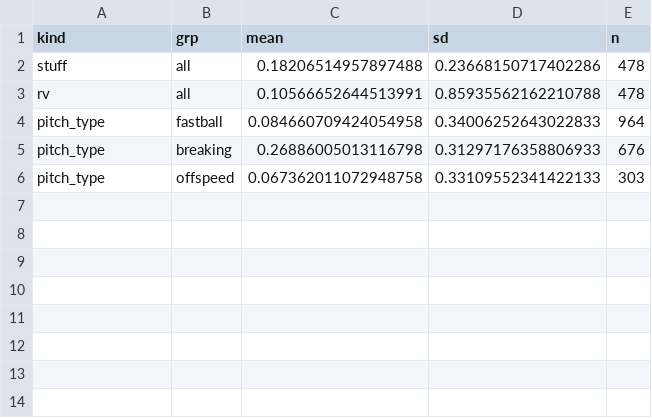
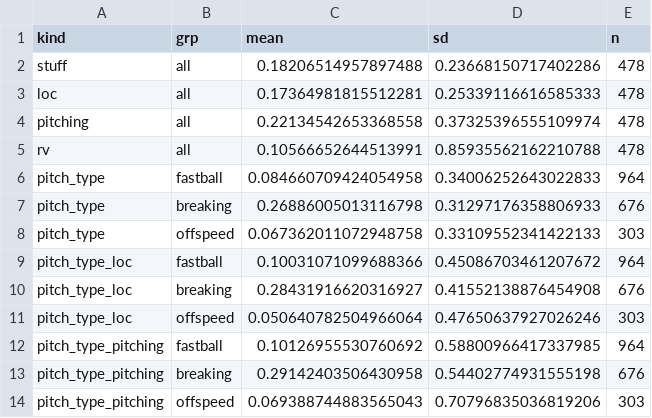
Before and after one commit to matt-hardman15/sparvi-site, a CSV file: baseball/pitch_quality/output/scale_reference.csv, drawn as a sheet; the diff names each change by its address in the sheet, - before the commit and + after, or states it on an @@ line.

Commit message:
Location+ and Pitching+ models with out-of-sample validation
Location+ grades where a pitch crossed the plate (side mirrored by batter, height in the
batter's rulebook zone from listed height), the count, and handedness; Pitching+ combines
stuff and location inputs. Same target, groups, and frozen prior-season scale as Stuff+.
2026 Statcast sz_top/sz_bot are a fixed share of height while earlier seasons used stance,
so the zone comes from batter heights (pulled with the Statcast data) for every season.
robustness.py runs the out-of-sample year-over-year test for every grade with one bootstrap
(Stuff+ numbers unchanged) and writes metrics_location.json.

```diff
--- a/baseball/pitch_quality/output/scale_reference.csv
+++ b/baseball/pitch_quality/output/scale_reference.csv
+row 3: loc | all | 0.17364981815512281 | 0.25339116616585333 | 478
+row 4: pitching | all | 0.22134542653368558 | 0.37325396555109974 | 478
+row 9: pitch_type_loc | fastball | 0.10031071099688366 | 0.45086703461207672 | 964
+row 10: pitch_type_loc | breaking | 0.28431916620316927 | 0.41552138876454908 | 676
+row 11: pitch_type_loc | offspeed | 0.050640782504966064 | 0.47650637927026246 | 303
+row 12: pitch_type_pitching | fastball | 0.10126955530760692 | 0.58800966417337985 | 964
+row 13: pitch_type_pitching | breaking | 0.29142403506430958 | 0.54402774931555198 | 676
+row 14: pitch_type_pitching | offspeed | 0.069388744883565043 | 0.70796835036819206 | 303
```
Also changed, not shown: 24 other files.
